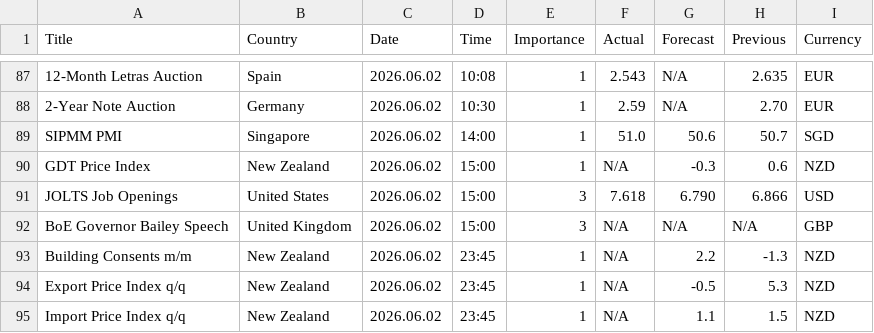
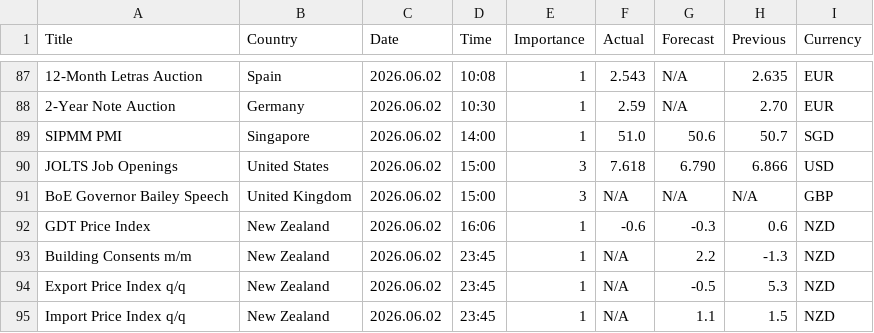
Before and after one commit to CryptoGamerDev/MT5_Economic_Calendar, a CSV file: MT5_Economic_Calendar.csv, drawn as a sheet; only a part is shown, gaps mark what is left out; removed rows and columns are numbered as before the commit, all else as after; the diff names each change by its address in the sheet, - before the commit and + after, or states it on an @@ line.

Commit message:
Auto update (GMT): 2026-06-02 17:07:46

```diff
--- a/MT5_Economic_Calendar.csv
+++ b/MT5_Economic_Calendar.csv
-row 90: GDT Price Index | New Zealand | 2026.06.02 | 15:00 | 1 | N/A | -0.3 | 0.6 | NZD
+row 92: GDT Price Index | New Zealand | 2026.06.02 | 16:06 | 1 | -0.6 | -0.3 | 0.6 | NZD
```
